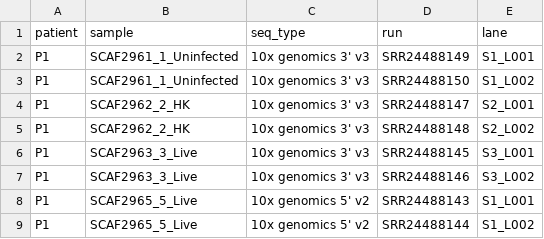
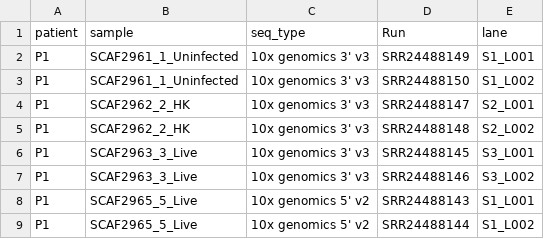
Before and after one commit to ruppinlab/CSI-Microbes-identification, a TSV file: Robinson2023-10x/data/samples.tsv, drawn as a sheet.

Commit message:
run SAHMI and INVADEseq on Robinson2023-10x

```diff
--- a/Robinson2023-10x/data/samples.tsv
+++ b/Robinson2023-10x/data/samples.tsv
@@ -1,2 +1,2 @@
-patient	sample	seq_type	run	lane
+patient	sample	seq_type	Run	lane
 P1	SCAF2961_1_Uninfected	10x genomics 3' v3	SRR24488149	S1_L001
```
Also changed, not shown: 15 other files.
